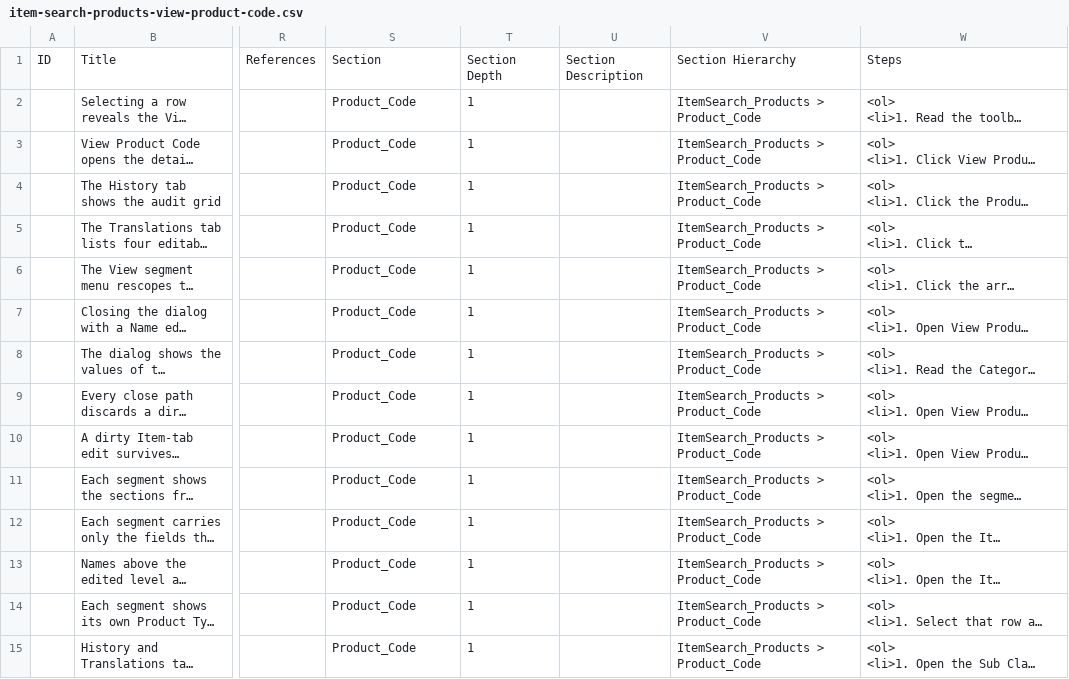
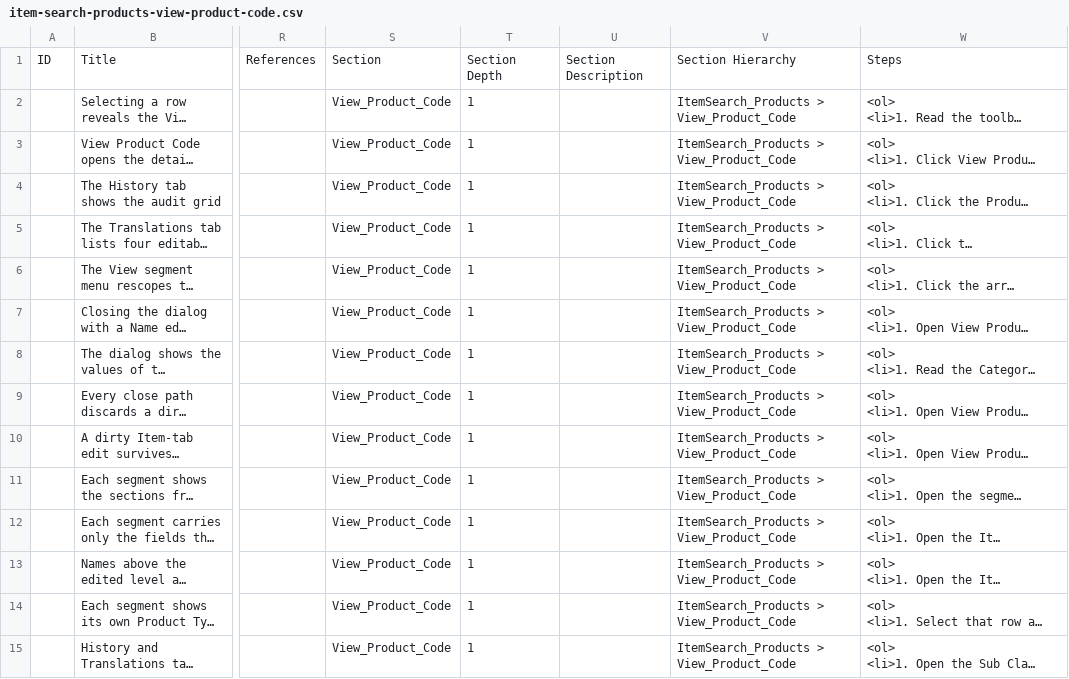
Before and after one commit to omeesham/EncoreGlobal_AI_Test_Framework, a CSV file: testcases-testrail-import/itemsearch_products/item-search-products-view-product-code.csv, drawn as a sheet; only a part is shown, gaps mark what is left out; long unchanged cells end in …; the diff covers the shown part only; the diff names each change by its address in the sheet, - before the commit and + after, or states it on an @@ line.

```diff
--- a/testcases-testrail-import/itemsearch_products/item-search-products-view-product-code.csv
+++ b/testcases-testrail-import/itemsearch_products/item-search-products-view-product-code.csv
-S2:S15: Product_Code
+S2:S15: View_Product_Code
-V2:V15: ItemSearch_Products > Product_Code
+V2:V15: ItemSearch_Products > View_Product_Code
```
Also changed, not shown: 84 edited cells elsewhere in this file, testcases-testrail-import/itemsearch_products/item-search-product-search-filters.csv, testcases-testrail-import/itemsearch_products/item-search-products-PG-create-new-product-groups.csv, 14 other files.
